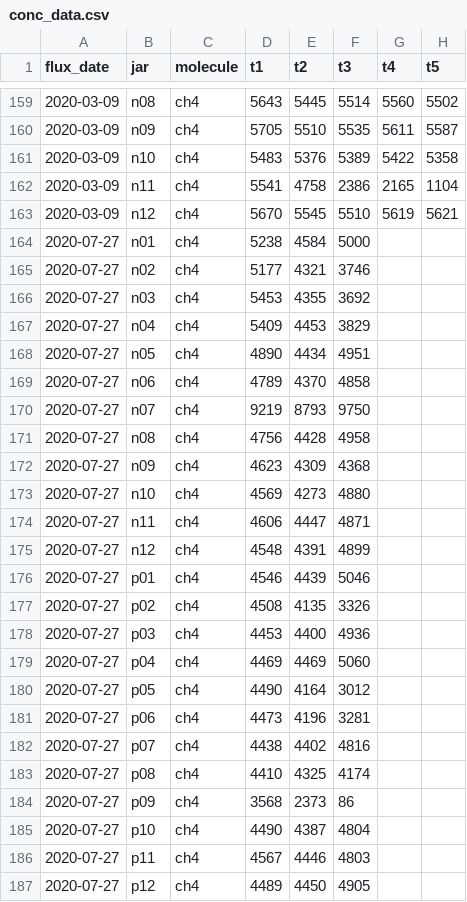
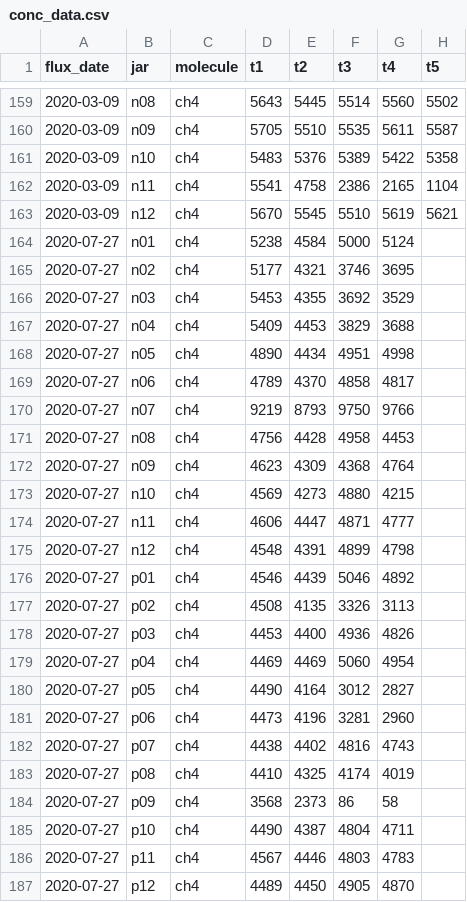
Before and after one commit to amorris28/artificial_ecosystem_selection, a CSV file: Data/conc_data.csv, drawn as a sheet; only a part is shown, gaps mark what is left out.

```diff
--- a/Data/conc_data.csv
+++ b/Data/conc_data.csv
@@ -163,25 +163,25 @@ flux_date,jar,molecule,t1,t2,t3,t4,t5
 2020-03-09,n12,ch4,5670,5545,5510,5619,5621
-2020-07-27,n01,ch4,5238,4584,5000,,
-2020-07-27,n02,ch4,5177,4321,3746,,
-2020-07-27,n03,ch4,5453,4355,3692,,
-2020-07-27,n04,ch4,5409,4453,3829,,
-2020-07-27,n05,ch4,4890,4434,4951,,
-2020-07-27,n06,ch4,4789,4370,4858,,
-2020-07-27,n07,ch4,9219,8793,9750,,
-2020-07-27,n08,ch4,4756,4428,4958,,
-2020-07-27,n09,ch4,4623,4309,4368,,
-2020-07-27,n10,ch4,4569,4273,4880,,
-2020-07-27,n11,ch4,4606,4447,4871,,
-2020-07-27,n12,ch4,4548,4391,4899,,
-2020-07-27,p01,ch4,4546,4439,5046,,
-2020-07-27,p02,ch4,4508,4135,3326,,
-2020-07-27,p03,ch4,4453,4400,4936,,
-2020-07-27,p04,ch4,4469,4469,5060,,
-2020-07-27,p05,ch4,4490,4164,3012,,
-2020-07-27,p06,ch4,4473,4196,3281,,
-2020-07-27,p07,ch4,4438,4402,4816,,
-2020-07-27,p08,ch4,4410,4325,4174,,
-2020-07-27,p09,ch4,3568,2373,86,,
-2020-07-27,p10,ch4,4490,4387,4804,,
-2020-07-27,p11,ch4,4567,4446,4803,,
-2020-07-27,p12,ch4,4489,4450,4905,,
+2020-07-27,n01,ch4,5238,4584,5000,5124,
+2020-07-27,n02,ch4,5177,4321,3746,3695,
+2020-07-27,n03,ch4,5453,4355,3692,3529,
+2020-07-27,n04,ch4,5409,4453,3829,3688,
+2020-07-27,n05,ch4,4890,4434,4951,4998,
+2020-07-27,n06,ch4,4789,4370,4858,4817,
+2020-07-27,n07,ch4,9219,8793,9750,9766,
+2020-07-27,n08,ch4,4756,4428,4958,4453,
+2020-07-27,n09,ch4,4623,4309,4368,4764,
+2020-07-27,n10,ch4,4569,4273,4880,4215,
+2020-07-27,n11,ch4,4606,4447,4871,4777,
+2020-07-27,n12,ch4,4548,4391,4899,4798,
+2020-07-27,p01,ch4,4546,4439,5046,4892,
+2020-07-27,p02,ch4,4508,4135,3326,3113,
+2020-07-27,p03,ch4,4453,4400,4936,4826,
+2020-07-27,p04,ch4,4469,4469,5060,4954,
+2020-07-27,p05,ch4,4490,4164,3012,2827,
+2020-07-27,p06,ch4,4473,4196,3281,2960,
+2020-07-27,p07,ch4,4438,4402,4816,4743,
+2020-07-27,p08,ch4,4410,4325,4174,4019,
+2020-07-27,p09,ch4,3568,2373,86,58,
+2020-07-27,p10,ch4,4490,4387,4804,4711,
+2020-07-27,p11,ch4,4567,4446,4803,4783,
+2020-07-27,p12,ch4,4489,4450,4905,4870,
```
Also changed, not shown: Data/time_data.csv, Output/fluxes.tsv, 3 other files.
